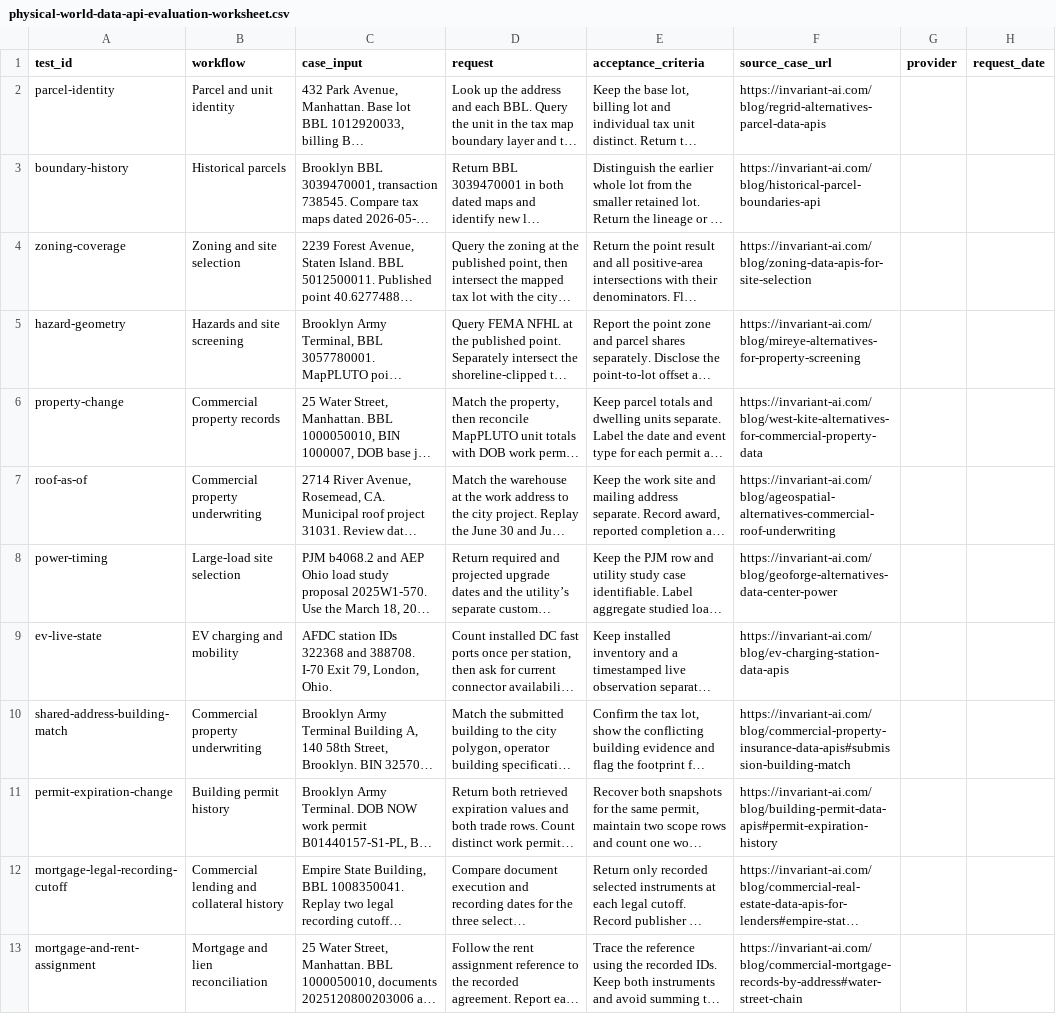
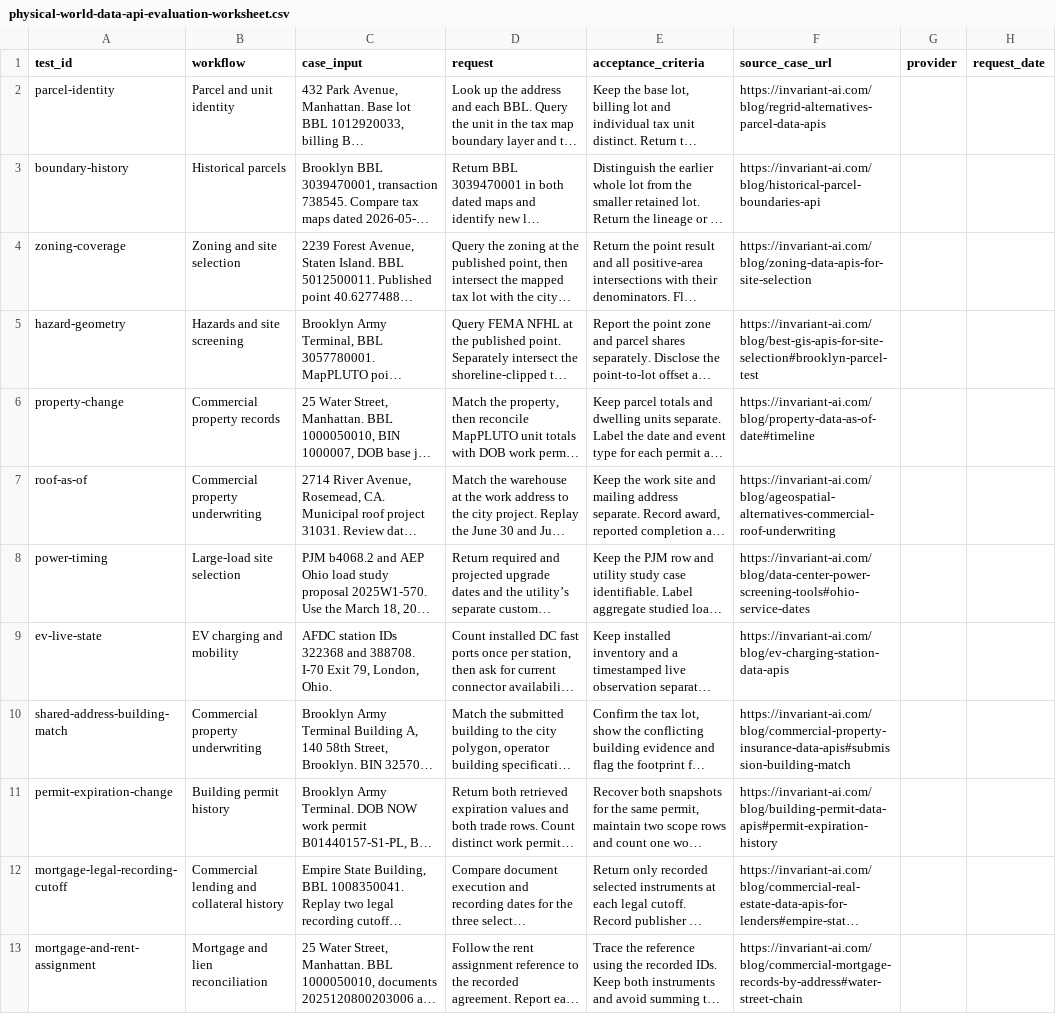
Before and after one commit to in-variant/invariant-website, a CSV file: public/blog/physical-world-data-api-evaluation-worksheet.csv, drawn as a sheet; only a part is shown; long unchanged cells end in …; the diff names each change by its address in the sheet, - before the commit and + after, or states it on an @@ line.

Commit message:
Withdraw Geoforge, Mireye and West Kite comparisons

```diff
--- a/public/blog/physical-world-data-api-evaluation-worksheet.csv
+++ b/public/blog/physical-world-data-api-evaluation-worksheet.csv
-F5 (source_case_url): https://invariant-ai.com/blog/mireye-alternatives-for-property-screening
+F5 (source_case_url): https://invariant-ai.com/blog/best-gis-apis-for-site-selection#brooklyn-parcel-test
-F6 (source_case_url): https://invariant-ai.com/blog/west-kite-alternatives-for-commercial-property-data
+F6 (source_case_url): https://invariant-ai.com/blog/property-data-as-of-date#timeline
-F8 (source_case_url): https://invariant-ai.com/blog/geoforge-alternatives-data-center-power
+F8 (source_case_url): https://invariant-ai.com/blog/data-center-power-screening-tools#ohio-service-dates
```
Also changed, not shown: 25 other files.
